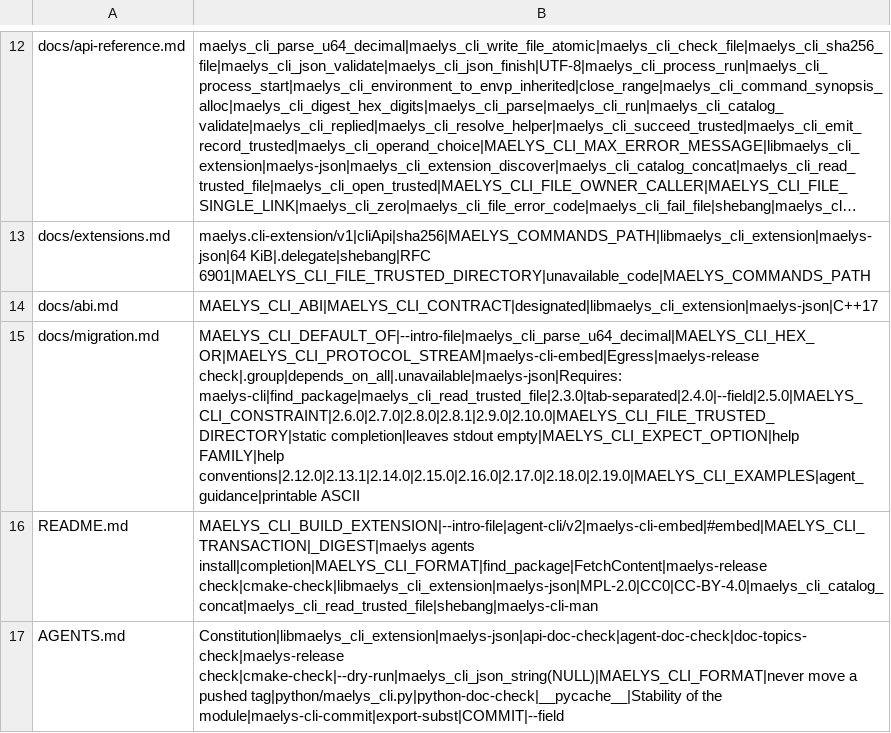
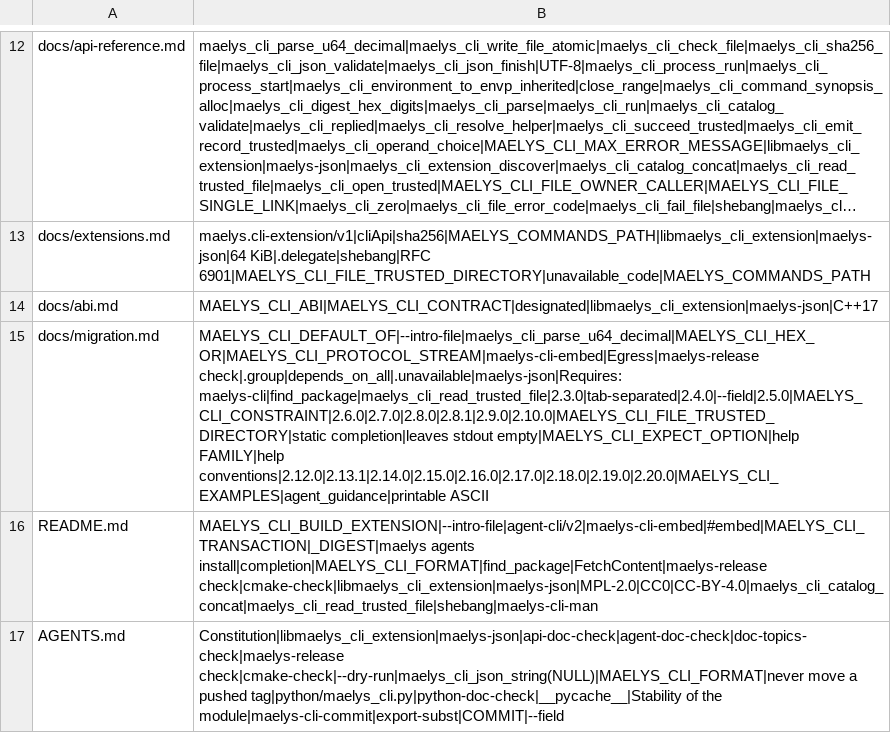
Before and after one commit to maelys-dev/maelys-cli, a TSV file: docs/topics.tsv, drawn as a sheet; only a part is shown, gaps mark what is left out; long unchanged cells end in …; the diff names each change by its address in the sheet, - before the commit and + after, or states it on an @@ line.

Commit message:
chore: pin agent-cli-spec v2.20.0
Section 3 writes the subset an argument.pattern is written in, worked out with this repository commit by commit before the tag (candidate fc4ba8c, agreed with 5ef16b6); the tag adds only the changelog date, VERSION and the socle adoption of the specification's own workflows. The kit of 2.20.0 passes on the seven programs of conformance-check, its three new checks included. CHANGELOG and docs/migration.md say what a product meets: a pattern outside the subset refused at startup, `.` matching none of the four line terminators, `$` no longer before a final newline, and the budget.

```diff
--- a/docs/topics.tsv
+++ b/docs/topics.tsv
-B15: …empty|MAELYS_CLI_EXPECT_OPTION|help FAMILY|help conventions|2.12.0|2.13.1|2.14.0|2.15.0|2.16.0|2.17.0|2.18.0|2.19.0|MAELYS_CLI_EXAMPLES|agent_guidance|printable ASCII
+B15: …empty|MAELYS_CLI_EXPECT_OPTION|help FAMILY|help conventions|2.12.0|2.13.1|2.14.0|2.15.0|2.16.0|2.17.0|2.18.0|2.19.0|2.20.0|MAELYS_CLI_EXAMPLES|agent_guidance|printable ASCII
```
Also changed, not shown: 3 other files.
